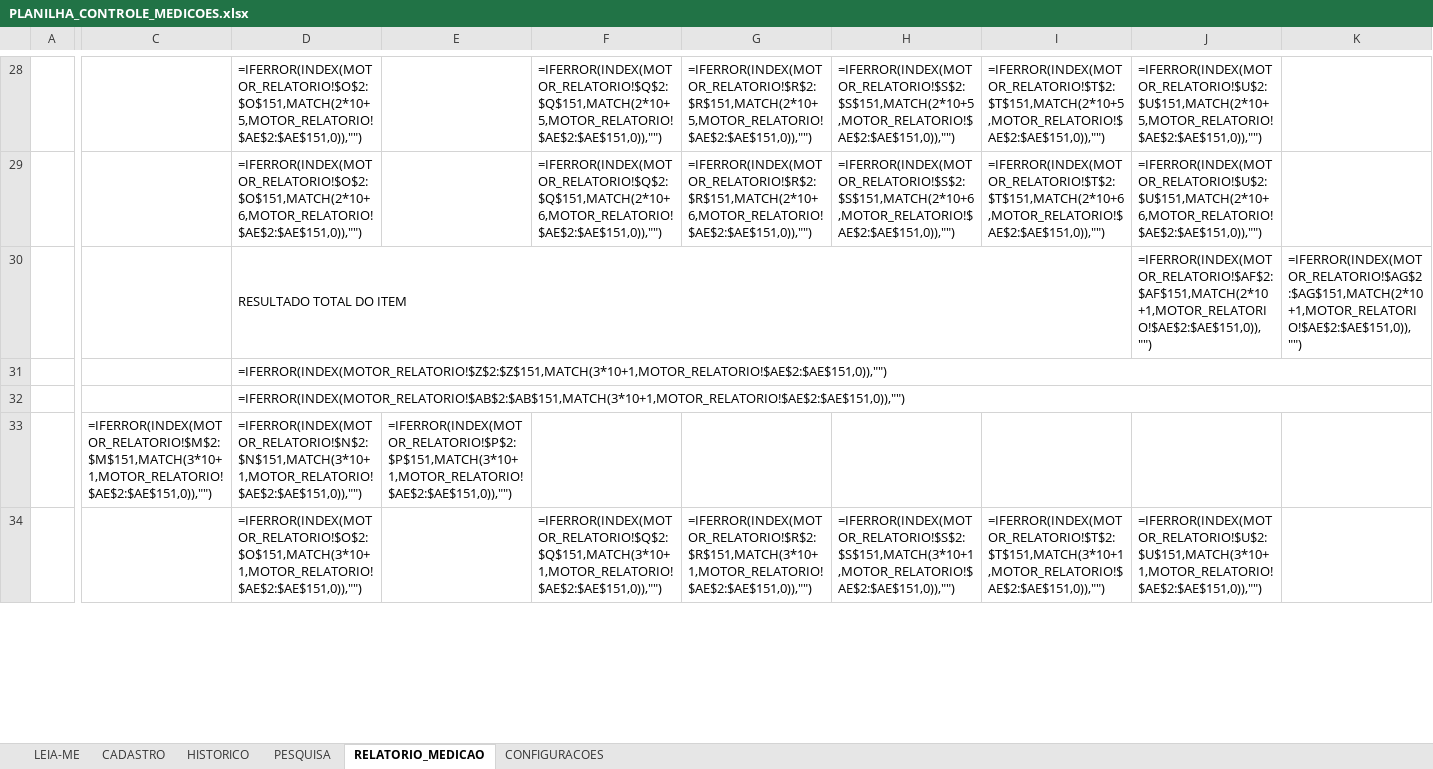
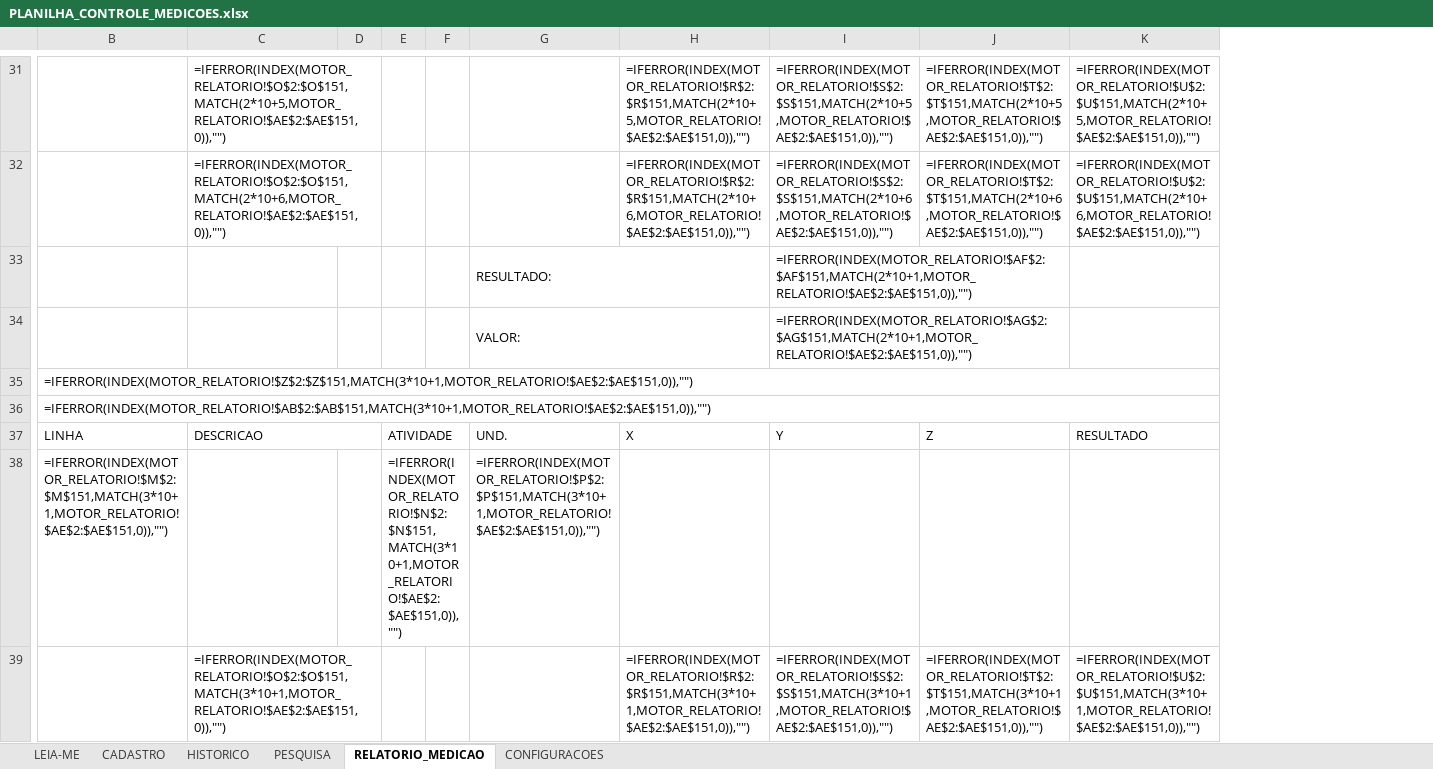
Before and after one commit to marianadalapicola-web/automecanica-lemos, an Excel workbook: medicoes/PLANILHA_CONTROLE_MEDICOES.xlsx, sheet RELATORIO_MEDICAO, drawn as a sheet; only a part is shown, gaps mark what is left out; values as stored, in another font and other column widths than the file's, no cell formats; formulas without a stored value are shown as written; removed rows and columns are numbered as before the commit, all else as after; rows hold the shown columns only; the diff covers the shown part only; the diff names each change by its address in the sheet, - before the commit and + after, or states it on an @@ line.

```diff
--- a/medicoes/PLANILHA_CONTROLE_MEDICOES.xlsx (sheet RELATORIO_MEDICAO)
+++ b/medicoes/PLANILHA_CONTROLE_MEDICOES.xlsx (sheet RELATORIO_MEDICAO)
-column A, empty
+column D, empty
+column E, row 38: =IFERROR(INDEX(MOTOR_RELATORIO!$N$2:$N$151,MATCH(3*10+1,MOTOR_RELATORIO!$AE$2:$AE$151,0)),"")
+column F, empty
-column F, rows 28-29: =IFERROR(INDEX(MOTOR_RELATORIO!$Q$2:$Q$151,MATCH(2*10+5,MOTOR_RELATORIO!$AE$2:$AE$151,0)),"") | =IFERROR(INDEX(MOTOR_RELATORIO!$Q$2:$Q$151,MATCH(2*10+6,MOTOR_RELATORIO!$AE$2:$AE$151,0)),""); row 34: =IFERROR(INDEX(MOTOR_RELATORIO!$Q$2:$Q$151,MATCH(3*10+1,MOTOR_RELATORIO!$AE$2:$AE$151,0)),"")
-column K, empty
+C31:D31 merged
+C32:D32 merged
-row 30:  |  | RESULTADO TOTAL DO ITEM |  |  |  |  |  | =IFERROR(INDEX(MOTOR_RELATORIO!$AF$2:$AF$151,MATCH(2*10+1,MOTOR_RELATORIO!$AE$2:$AE$151,0)),"") | =IFERROR(INDEX(MOTOR_RELATORIO!$AG$2:$AG$151,MATCH(2*10+1,MOTOR_RELATORIO!$AE$2:$AE$151,0)),"")
+row 33:  |  |  |  |  | RESULTADO: |  | =IFERROR(INDEX(MOTOR_RELATORIO!$AF$2:$AF$151,MATCH(2*10+1,MOTOR_RELATORIO!$AE$2:$AE$151,0)),"")
+row 34:  |  |  |  |  | VALOR: |  | =IFERROR(INDEX(MOTOR_RELATORIO!$AG$2:$AG$151,MATCH(2*10+1,MOTOR_RELATORIO!$AE$2:$AE$151,0)),"")
-B35: (empty)
+B35: =IFERROR(INDEX(MOTOR_RELATORIO!$Z$2:$Z$151,MATCH(3*10+1,MOTOR_RELATORIO!$AE$2:$AE$151,0)),"")
+B35:K35 merged
-C35: =IFERROR(INDEX(MOTOR_RELATORIO!$Z$2:$Z$151,MATCH(3*10+1,MOTOR_RELATORIO!$AE$2:$AE$151,0)),"")
+C35: (empty)
-D31:K31 merged
-B36: (empty)
+B36: =IFERROR(INDEX(MOTOR_RELATORIO!$AB$2:$AB$151,MATCH(3*10+1,MOTOR_RELATORIO!$AE$2:$AE$151,0)),"")
+B36:K36 merged
-C36: =IFERROR(INDEX(MOTOR_RELATORIO!$AB$2:$AB$151,MATCH(3*10+1,MOTOR_RELATORIO!$AE$2:$AE$151,0)),"")
+C36: (empty)
-D32:K32 merged
+row 37: LINHA | DESCRICAO |  | ATIVIDADE |  | UND. | X | Y | Z | RESULTADO
-C38: =IFERROR(INDEX(MOTOR_RELATORIO!$N$2:$N$151,MATCH(3*10+1,MOTOR_RELATORIO!$AE$2:$AE$151,0)),"")
+C38: (empty)
+C39:D39 merged
```
Also changed, not shown: 60 added rows, 22 removed rows, 110 edited cells and merged cells elsewhere in this sheet, sheet CADASTRO, cell formats, 1 other file.
